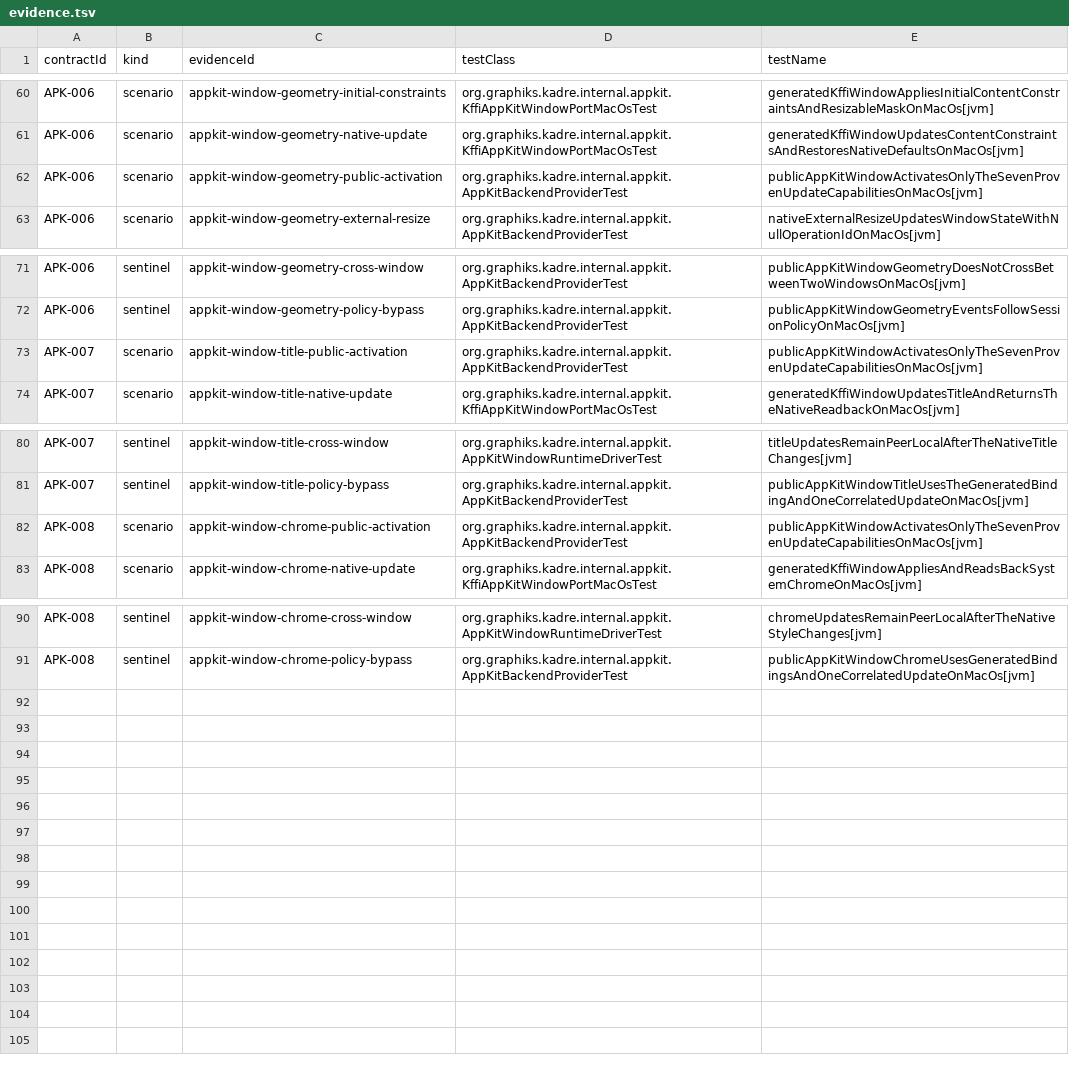
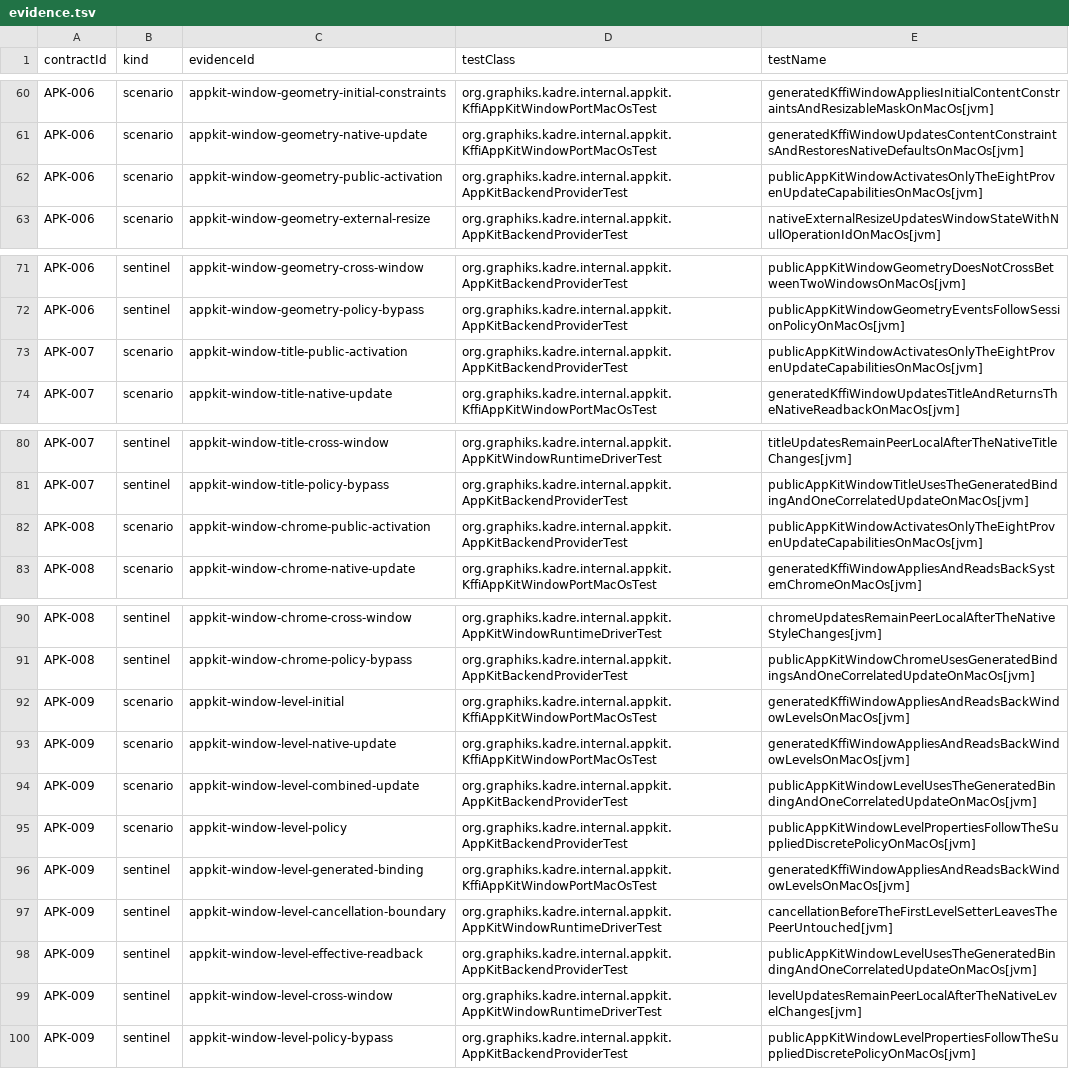
Before and after one commit to ygdrasil-io/poc-koreos, a TSV file: kadre/backend/appkit/contracts/evidence.tsv, drawn as a sheet; only a part is shown, gaps mark what is left out.

Commit message:
feat(appkit): activate public window level (#343)

```diff
--- a/kadre/backend/appkit/contracts/evidence.tsv
+++ b/kadre/backend/appkit/contracts/evidence.tsv
@@ -61,3 +61,3 @@ APK-006	scenario	appkit-window-geometry-initial-constraints	org.graphiks.kadre.i
 APK-006	scenario	appkit-window-geometry-native-update	org.graphiks.kadre.internal.appkit.KffiAppKitWindowPortMacOsTest	generatedKffiWindowUpdatesContentConstraintsAndRestoresNativeDefaultsOnMacOs[jvm]
-APK-006	scenario	appkit-window-geometry-public-activation	org.graphiks.kadre.internal.appkit.AppKitBackendProviderTest	publicAppKitWindowActivatesOnlyTheSevenProvenUpdateCapabilitiesOnMacOs[jvm]
+APK-006	scenario	appkit-window-geometry-public-activation	org.graphiks.kadre.internal.appkit.AppKitBackendProviderTest	publicAppKitWindowActivatesOnlyTheEightProvenUpdateCapabilitiesOnMacOs[jvm]
 APK-006	scenario	appkit-window-geometry-external-resize	org.graphiks.kadre.internal.appkit.AppKitBackendProviderTest	nativeExternalResizeUpdatesWindowStateWithNullOperationIdOnMacOs[jvm]
@@ -72,3 +72,3 @@ APK-006	sentinel	appkit-window-geometry-cross-window	org.graphiks.kadre.internal
 APK-006	sentinel	appkit-window-geometry-policy-bypass	org.graphiks.kadre.internal.appkit.AppKitBackendProviderTest	publicAppKitWindowGeometryEventsFollowSessionPolicyOnMacOs[jvm]
-APK-007	scenario	appkit-window-title-public-activation	org.graphiks.kadre.internal.appkit.AppKitBackendProviderTest	publicAppKitWindowActivatesOnlyTheSevenProvenUpdateCapabilitiesOnMacOs[jvm]
+APK-007	scenario	appkit-window-title-public-activation	org.graphiks.kadre.internal.appkit.AppKitBackendProviderTest	publicAppKitWindowActivatesOnlyTheEightProvenUpdateCapabilitiesOnMacOs[jvm]
 APK-007	scenario	appkit-window-title-native-update	org.graphiks.kadre.internal.appkit.KffiAppKitWindowPortMacOsTest	generatedKffiWindowUpdatesTitleAndReturnsTheNativeReadbackOnMacOs[jvm]
@@ -81,3 +81,3 @@ APK-007	sentinel	appkit-window-title-cross-window	org.graphiks.kadre.internal.ap
 APK-007	sentinel	appkit-window-title-policy-bypass	org.graphiks.kadre.internal.appkit.AppKitBackendProviderTest	publicAppKitWindowTitleUsesTheGeneratedBindingAndOneCorrelatedUpdateOnMacOs[jvm]
-APK-008	scenario	appkit-window-chrome-public-activation	org.graphiks.kadre.internal.appkit.AppKitBackendProviderTest	publicAppKitWindowActivatesOnlyTheSevenProvenUpdateCapabilitiesOnMacOs[jvm]
+APK-008	scenario	appkit-window-chrome-public-activation	org.graphiks.kadre.internal.appkit.AppKitBackendProviderTest	publicAppKitWindowActivatesOnlyTheEightProvenUpdateCapabilitiesOnMacOs[jvm]
 APK-008	scenario	appkit-window-chrome-native-update	org.graphiks.kadre.internal.appkit.KffiAppKitWindowPortMacOsTest	generatedKffiWindowAppliesAndReadsBackSystemChromeOnMacOs[jvm]
@@ -91 +91,10 @@ APK-008	sentinel	appkit-window-chrome-cross-window	org.graphiks.kadre.internal.a
 APK-008	sentinel	appkit-window-chrome-policy-bypass	org.graphiks.kadre.internal.appkit.AppKitBackendProviderTest	publicAppKitWindowChromeUsesGeneratedBindingsAndOneCorrelatedUpdateOnMacOs[jvm]
+APK-009	scenario	appkit-window-level-initial	org.graphiks.kadre.internal.appkit.KffiAppKitWindowPortMacOsTest	generatedKffiWindowAppliesAndReadsBackWindowLevelsOnMacOs[jvm]
+APK-009	scenario	appkit-window-level-native-update	org.graphiks.kadre.internal.appkit.KffiAppKitWindowPortMacOsTest	generatedKffiWindowAppliesAndReadsBackWindowLevelsOnMacOs[jvm]
+APK-009	scenario	appkit-window-level-combined-update	org.graphiks.kadre.internal.appkit.AppKitBackendProviderTest	publicAppKitWindowLevelUsesTheGeneratedBindingAndOneCorrelatedUpdateOnMacOs[jvm]
+APK-009	scenario	appkit-window-level-policy	org.graphiks.kadre.internal.appkit.AppKitBackendProviderTest	publicAppKitWindowLevelPropertiesFollowTheSuppliedDiscretePolicyOnMacOs[jvm]
+APK-009	sentinel	appkit-window-level-generated-binding	org.graphiks.kadre.internal.appkit.KffiAppKitWindowPortMacOsTest	generatedKffiWindowAppliesAndReadsBackWindowLevelsOnMacOs[jvm]
+APK-009	sentinel	appkit-window-level-cancellation-boundary	org.graphiks.kadre.internal.appkit.AppKitWindowRuntimeDriverTest	cancellationBeforeTheFirstLevelSetterLeavesThePeerUntouched[jvm]
+APK-009	sentinel	appkit-window-level-effective-readback	org.graphiks.kadre.internal.appkit.AppKitBackendProviderTest	publicAppKitWindowLevelUsesTheGeneratedBindingAndOneCorrelatedUpdateOnMacOs[jvm]
+APK-009	sentinel	appkit-window-level-cross-window	org.graphiks.kadre.internal.appkit.AppKitWindowRuntimeDriverTest	levelUpdatesRemainPeerLocalAfterTheNativeLevelChanges[jvm]
+APK-009	sentinel	appkit-window-level-policy-bypass	org.graphiks.kadre.internal.appkit.AppKitBackendProviderTest	publicAppKitWindowLevelPropertiesFollowTheSuppliedDiscretePolicyOnMacOs[jvm]
```
Also changed, not shown: kadre/contracts/registry/contracts.tsv, 10 other files.
